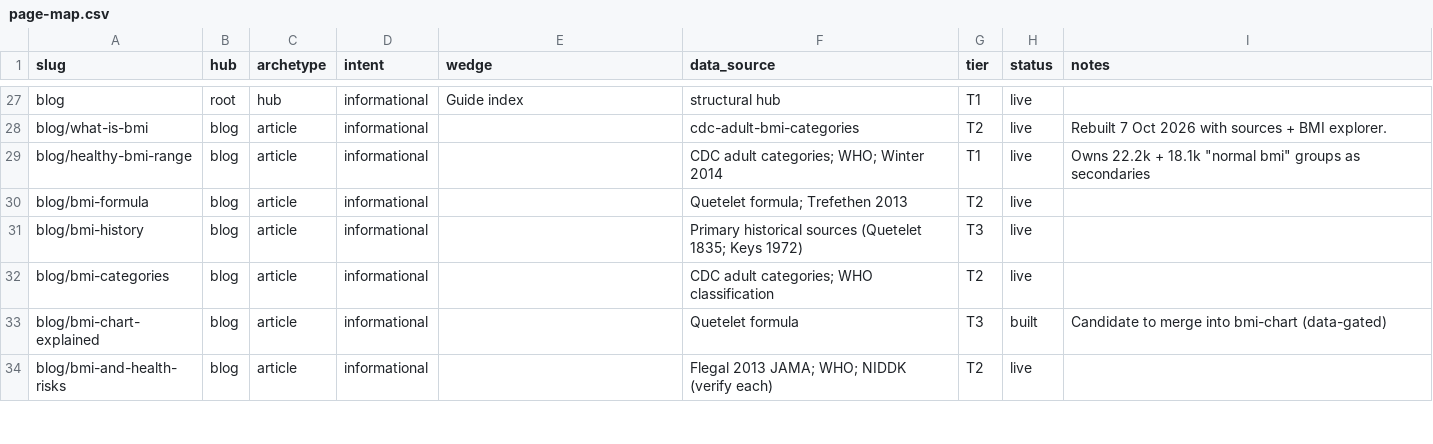
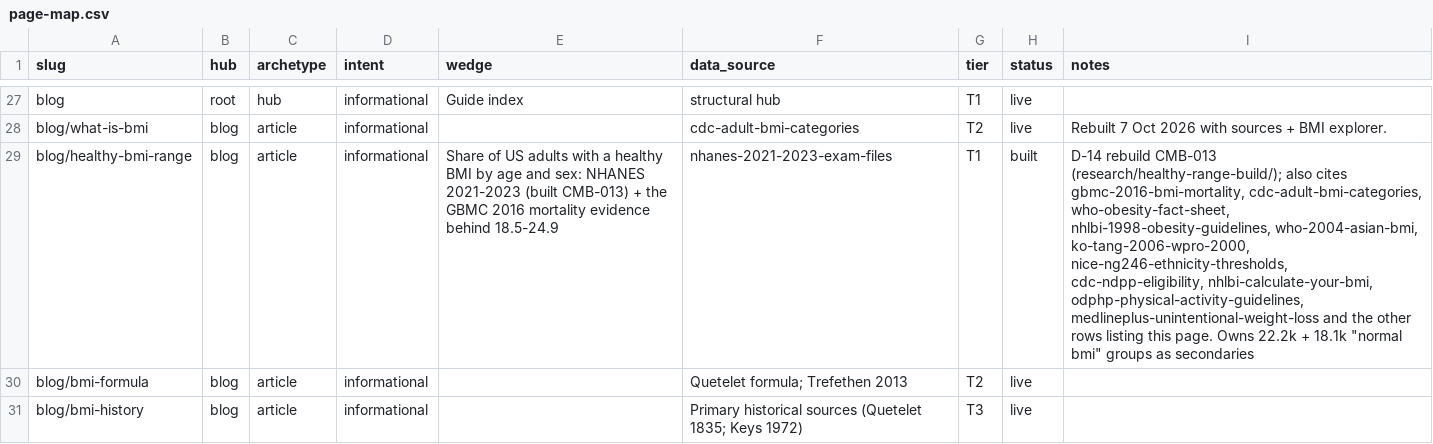
Before and after one commit to Mapstor/calculatemybmi, a CSV file: research/page-map.csv, drawn as a sheet; only a part is shown, gaps mark what is left out; the shorter side is filled out with more unchanged rows; the diff names each change by its address in the sheet, - before the commit and + after, or states it on an @@ line.

Commit message:
feat: /blog/healthy-bmi-range/ rebuilt to the D-14 pattern with US adults in the healthy range by age and sex (NHANES 2021-2023) and the GBMC 2016 mortality evidence; takeaways measure in the reading layout (CMB-013)

```diff
--- a/research/page-map.csv
+++ b/research/page-map.csv
-E29 (wedge): (empty)
+E29 (wedge): Share of US adults with a healthy BMI by age and sex: NHANES 2021-2023 (built CMB-013) + the GBMC 2016 mortality evidence behind 18.5-24.9
-F29 (data_source): CDC adult categories; WHO; Winter 2014
+F29 (data_source): nhanes-2021-2023-exam-files
-H29 (status): live
+H29 (status): built
-I29 (notes): Owns 22.2k…
+I29 (notes): D-14 rebuild CMB-013 (research/healthy-range-build/); also cites gbmc-2016-bmi-mortality, cdc-adult-bmi-categories, who-obesity-fact-sheet, nhlbi-1998-obesity-guidelines, who-2004-asian-bmi, ko-tang-2006-wpro-2000, nice-ng246-ethnicity-thresholds, cdc-ndpp-eligibility, nhlbi-calculate-your-bmi, odphp-physical-activity-guidelines, medlineplus-unintentional-weight-loss and the other rows listing this page. Owns 22.2k…
```
Also changed, not shown: 36 other files.
